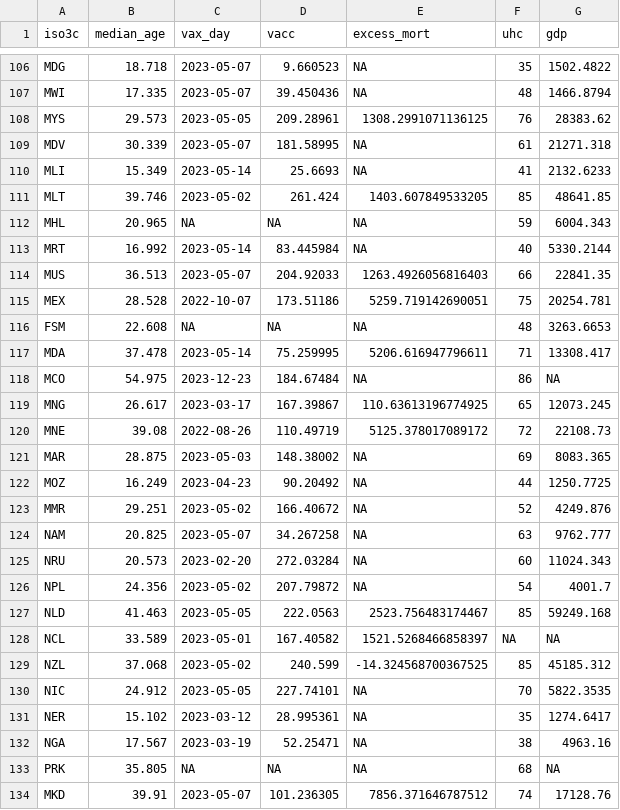
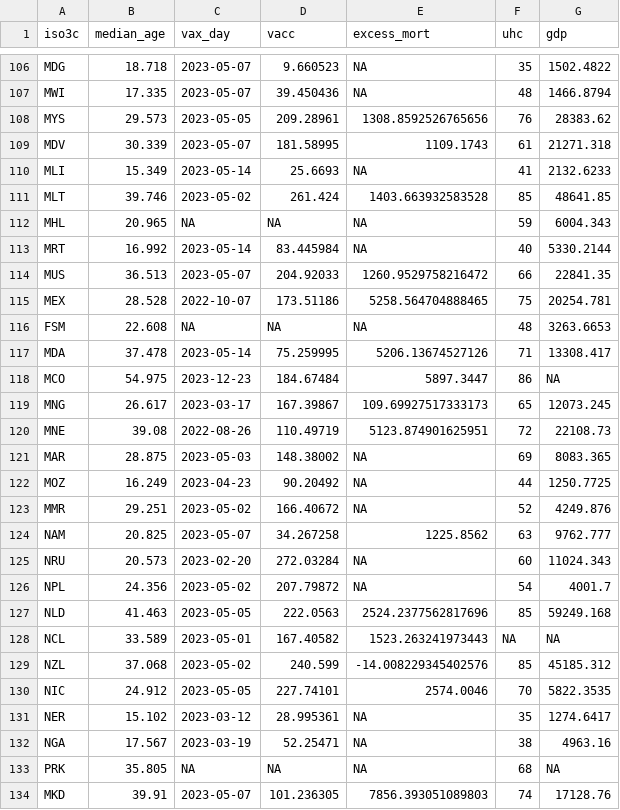
Before and after one commit to simsynser/economy-mortality-nexus, a CSV file: data_manipulated/analysis_table.csv, drawn as a sheet; only a part is shown, gaps mark what is left out; the diff covers the shown part only.

```diff
--- a/data_manipulated/analysis_table.csv
+++ b/data_manipulated/analysis_table.csv
@@ -107,15 +107,15 @@ MDG,18.718,2023-05-07,9.660523,NA,35,1502.4822
 MWI,17.335,2023-05-07,39.450436,NA,48,1466.8794
-MYS,29.573,2023-05-05,209.28961,1308.2991071136125,76,28383.62
-MDV,30.339,2023-05-07,181.58995,NA,61,21271.318
+MYS,29.573,2023-05-05,209.28961,1308.8592526765656,76,28383.62
+MDV,30.339,2023-05-07,181.58995,1109.1743,61,21271.318
 MLI,15.349,2023-05-14,25.6693,NA,41,2132.6233
-MLT,39.746,2023-05-02,261.424,1403.607849533205,85,48641.85
+MLT,39.746,2023-05-02,261.424,1403.663932583528,85,48641.85
 MHL,20.965,NA,NA,NA,59,6004.343
 MRT,16.992,2023-05-14,83.445984,NA,40,5330.2144
-MUS,36.513,2023-05-07,204.92033,1263.4926056816403,66,22841.35
-MEX,28.528,2022-10-07,173.51186,5259.719142690051,75,20254.781
+MUS,36.513,2023-05-07,204.92033,1260.9529758216472,66,22841.35
+MEX,28.528,2022-10-07,173.51186,5258.564704888465,75,20254.781
 FSM,22.608,NA,NA,NA,48,3263.6653
-MDA,37.478,2023-05-14,75.259995,5206.616947796611,71,13308.417
-MCO,54.975,2023-12-23,184.67484,NA,86,NA
-MNG,26.617,2023-03-17,167.39867,110.63613196774925,65,12073.245
-MNE,39.08,2022-08-26,110.49719,5125.378017089172,72,22108.73
+MDA,37.478,2023-05-14,75.259995,5206.13674527126,71,13308.417
+MCO,54.975,2023-12-23,184.67484,5897.3447,86,NA
+MNG,26.617,2023-03-17,167.39867,109.69927517333173,65,12073.245
+MNE,39.08,2022-08-26,110.49719,5123.874901625951,72,22108.73
 MAR,28.875,2023-05-03,148.38002,NA,69,8083.365
@@ -123,9 +123,9 @@ MOZ,16.249,2023-04-23,90.20492,NA,44,1250.7725
 MMR,29.251,2023-05-02,166.40672,NA,52,4249.876
-NAM,20.825,2023-05-07,34.267258,NA,63,9762.777
+NAM,20.825,2023-05-07,34.267258,1225.8562,63,9762.777
 NRU,20.573,2023-02-20,272.03284,NA,60,11024.343
 NPL,24.356,2023-05-02,207.79872,NA,54,4001.7
-NLD,41.463,2023-05-05,222.0563,2523.756483174467,85,59249.168
-NCL,33.589,2023-05-01,167.40582,1521.5268466858397,NA,NA
-NZL,37.068,2023-05-02,240.599,-14.324568700367525,85,45185.312
-NIC,24.912,2023-05-05,227.74101,NA,70,5822.3535
+NLD,41.463,2023-05-05,222.0563,2524.2377562817696,85,59249.168
+NCL,33.589,2023-05-01,167.40582,1523.263241973443,NA,NA
+NZL,37.068,2023-05-02,240.599,-14.008229345402576,85,45185.312
+NIC,24.912,2023-05-05,227.74101,2574.0046,70,5822.3535
 NER,15.102,2023-03-12,28.995361,NA,35,1274.6417
@@ -133,2 +133,2 @@ NGA,17.567,2023-03-19,52.25471,NA,38,4963.16
 PRK,35.805,NA,NA,NA,68,NA
-MKD,39.91,2023-05-07,101.236305,7856.371646787512,74,17128.76
+MKD,39.91,2023-05-07,101.236305,7856.393051089803,74,17128.76
```
Also changed, not shown: 111 edited cells elsewhere in this file, 10 other files.
